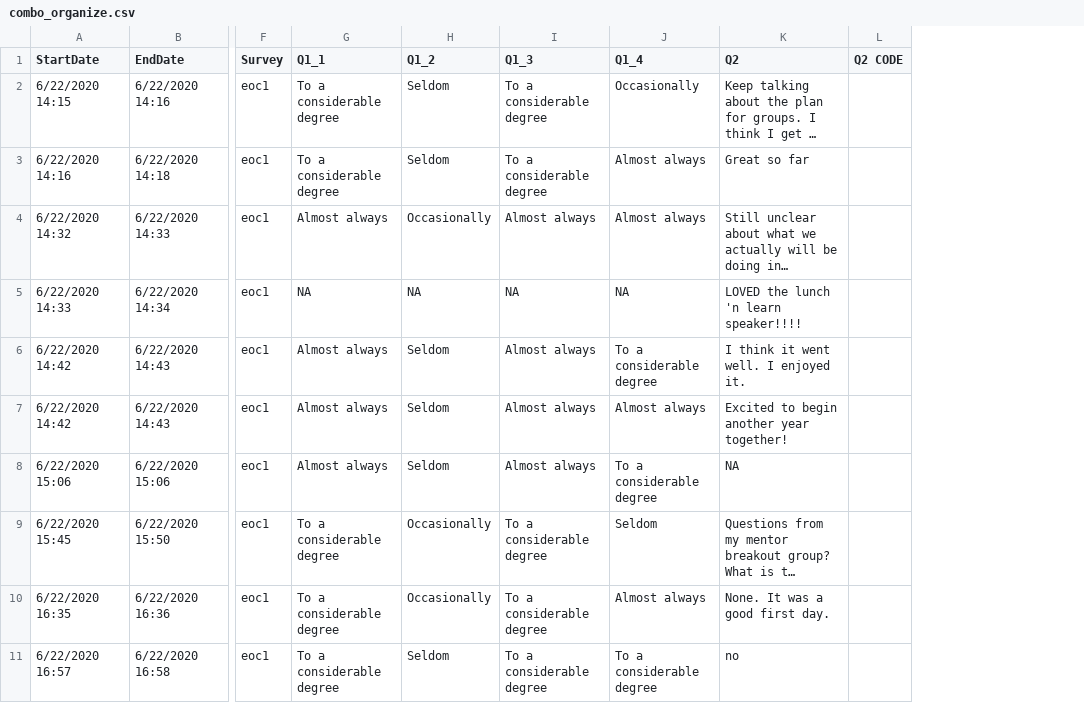
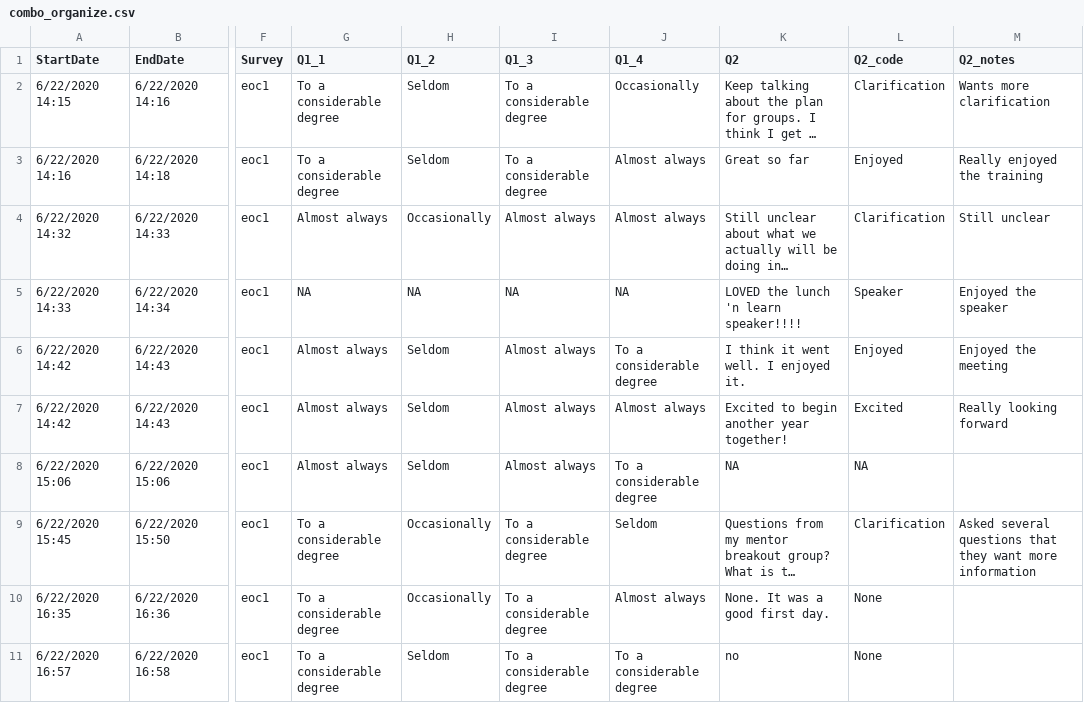
Before and after one commit to making-data-science-count/MEGABITESS, a CSV file: data/combo_organize.csv, drawn as a sheet; only a part is shown, gaps mark what is left out; long unchanged cells end in …; removed rows and columns are numbered as before the commit, all else as after; the diff names each change by its address in the sheet, - before the commit and + after, or states it on an @@ line.

Commit message:
Update with counts for each question and Q2 did some coding and other notes

```diff
--- a/data/combo_organize.csv
+++ b/data/combo_organize.csv
-column L (Q2 CODE), empty
+column L (Q2_code), rows 2-11: Clarification | Enjoyed | Clarification | Speaker | Enjoyed | Excited | NA | Clarification | None | None
+column M (Q2_notes), rows 2-9: Wants more clarification | Really enjoyed the training | Still unclear | Enjoyed the speaker | Enjoyed the meeting | Really looking forward |  | Asked several questions that they want more information
```
Also changed, not shown: 1 other file.
